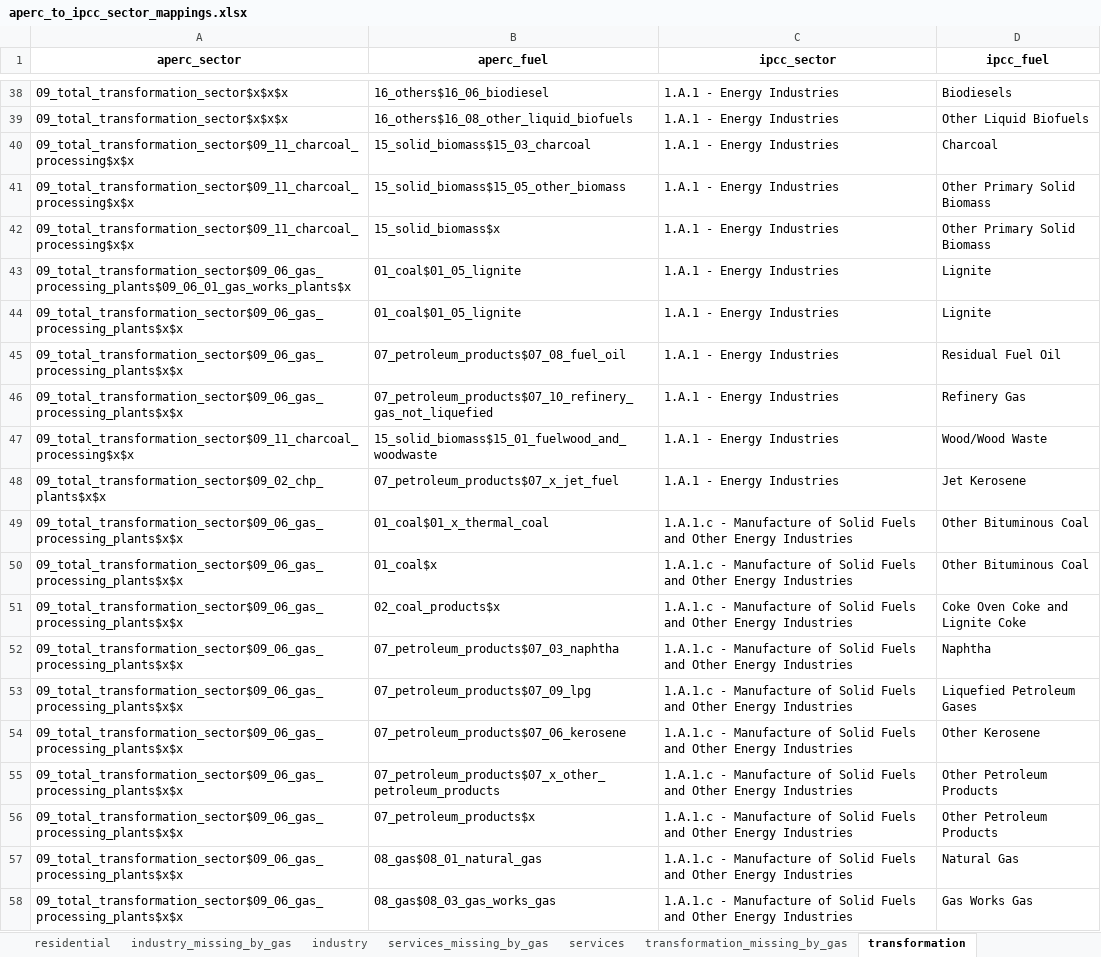
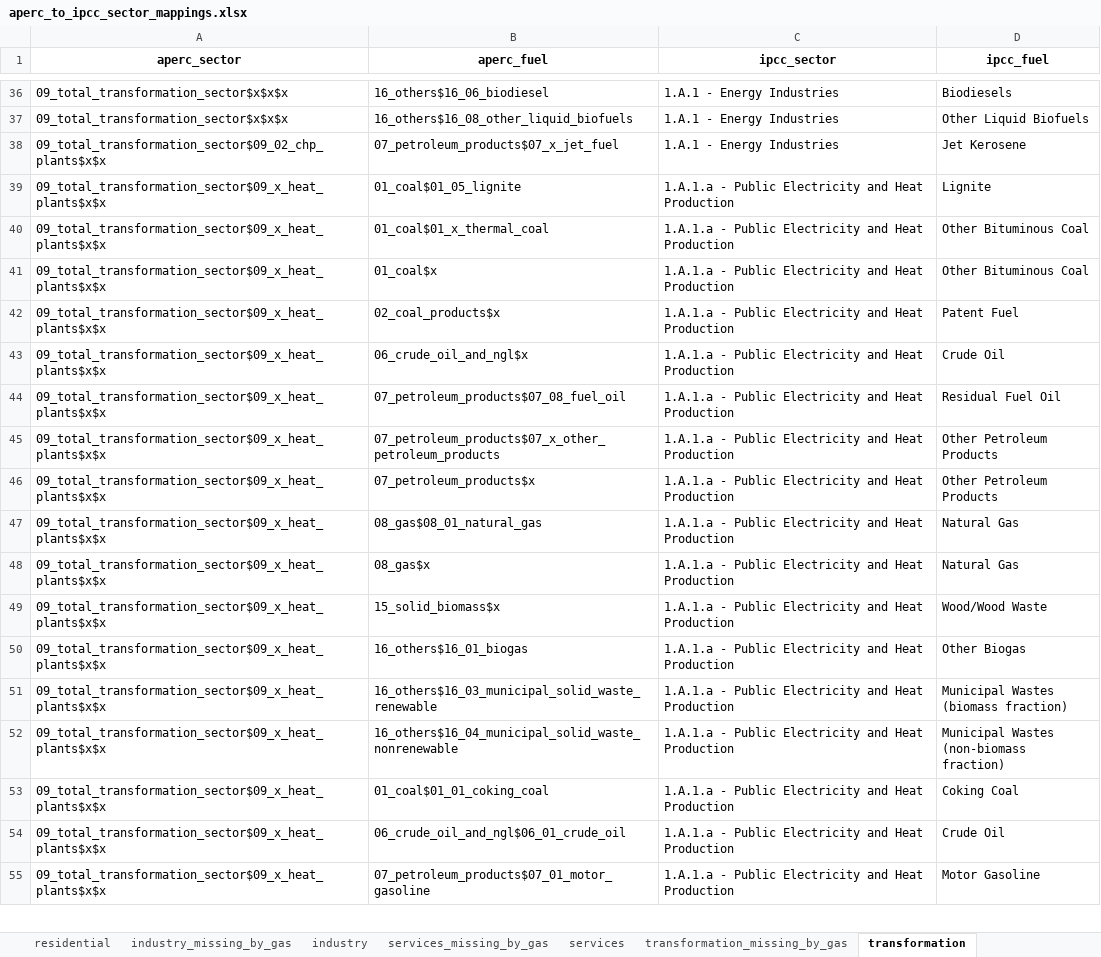
Before and after one commit to asia-pacific-energy-research-centre/aperc-emissions, an Excel workbook: config/aperc_to_ipcc_sector_mappings.xlsx, sheet transformation, drawn as a sheet; only a part is shown, gaps mark what is left out; the shorter side is filled out with more unchanged rows; values as stored, in another font and other column widths than the file's, no borders; the diff covers the shown part only; the diff names each change by its address in the sheet, - before the commit and + after, or states it on an @@ line.

```diff
--- a/config/aperc_to_ipcc_sector_mappings.xlsx (sheet transformation)
+++ b/config/aperc_to_ipcc_sector_mappings.xlsx (sheet transformation)
-row 40: 09_total_transformation_sector$09_11_charcoal_processing$x$x | 15_solid_biomass$15_03_charcoal | 1.A.1 - Energy Industries | Charcoal
-row 41: 09_total_transformation_sector$09_11_charcoal_processing$x$x | 15_solid_biomass$15_05_other_biomass | 1.A.1 - Energy Industries | Other Primary Solid Biomass
-row 42: 09_total_transformation_sector$09_11_charcoal_processing$x$x | 15_solid_biomass$x | 1.A.1 - Energy Industries | Other Primary Solid Biomass
-row 43: 09_total_transformation_sector$09_06_gas_processing_plants$09_06_01_gas_works_plants$x | 01_coal$01_05_lignite | 1.A.1 - Energy Industries | Lignite
-row 44: 09_total_transformation_sector$09_06_gas_processing_plants$x$x | 01_coal$01_05_lignite | 1.A.1 - Energy Industries | Lignite
-row 45: 09_total_transformation_sector$09_06_gas_processing_plants$x$x | 07_petroleum_products$07_08_fuel_oil | 1.A.1 - Energy Industries | Residual Fuel Oil
-row 46: 09_total_transformation_sector$09_06_gas_processing_plants$x$x | 07_petroleum_products$07_10_refinery_gas_not_liquefied | 1.A.1 - Energy Industries | Refinery Gas
-row 47: 09_total_transformation_sector$09_11_charcoal_processing$x$x | 15_solid_biomass$15_01_fuelwood_and_woodwaste | 1.A.1 - Energy Industries | Wood/Wood Waste
-row 49: 09_total_transformation_sector$09_06_gas_processing_plants$x$x | 01_coal$01_x_thermal_coal | 1.A.1.c - Manufacture of Solid Fuels and Other Energy Industries | Other Bituminous Coal
-row 50: 09_total_transformation_sector$09_06_gas_processing_plants$x$x | 01_coal$x | 1.A.1.c - Manufacture of Solid Fuels and Other Energy Industries | Other Bituminous Coal
-row 51: 09_total_transformation_sector$09_06_gas_processing_plants$x$x | 02_coal_products$x | 1.A.1.c - Manufacture of Solid Fuels and Other Energy Industries | Coke Oven Coke and Lignite Coke
-row 52: 09_total_transformation_sector$09_06_gas_processing_plants$x$x | 07_petroleum_products$07_03_naphtha | 1.A.1.c - Manufacture of Solid Fuels and Other Energy Industries | Naphtha
-row 53: 09_total_transformation_sector$09_06_gas_processing_plants$x$x | 07_petroleum_products$07_09_lpg | 1.A.1.c - Manufacture of Solid Fuels and Other Energy Industries | Liquefied Petroleum Gases
-row 54: 09_total_transformation_sector$09_06_gas_processing_plants$x$x | 07_petroleum_products$07_06_kerosene | 1.A.1.c - Manufacture of Solid Fuels and Other Energy Industries | Other Kerosene
-row 55: 09_total_transformation_sector$09_06_gas_processing_plants$x$x | 07_petroleum_products$07_x_other_petroleum_products | 1.A.1.c - Manufacture of Solid Fuels and Other Energy Industries | Other Petroleum Products
-row 56: 09_total_transformation_sector$09_06_gas_processing_plants$x$x | 07_petroleum_products$x | 1.A.1.c - Manufacture of Solid Fuels and Other Energy Industries | Other Petroleum Products
-row 57: 09_total_transformation_sector$09_06_gas_processing_plants$x$x | 08_gas$08_01_natural_gas | 1.A.1.c - Manufacture of Solid Fuels and Other Energy Industries | Natural Gas
-row 58: 09_total_transformation_sector$09_06_gas_processing_plants$x$x | 08_gas$08_03_gas_works_gas | 1.A.1.c - Manufacture of Solid Fuels and Other Energy Industries | Gas Works Gas
```
Also changed, not shown: 152 removed rows elsewhere in this sheet, sheet other, 9 other files.
